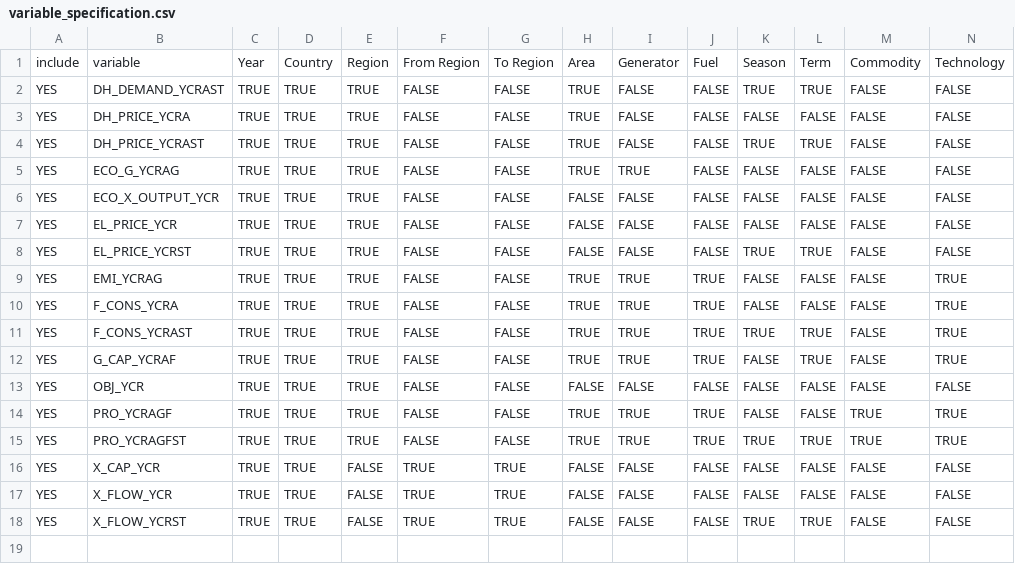
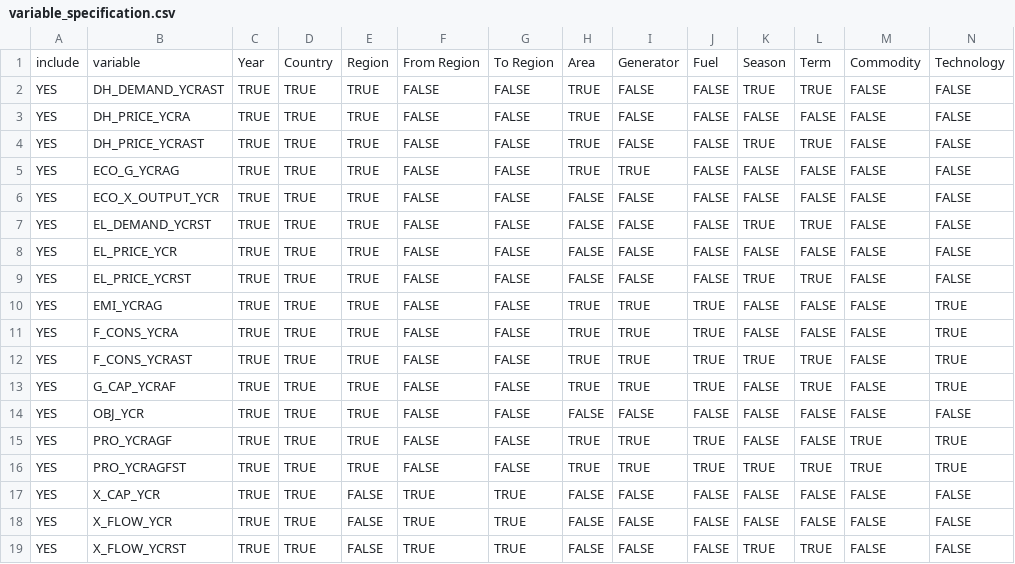
Before and after one commit to balmorelcommunity/MainResults2CSV, a CSV file: variable_specification.csv, drawn as a sheet; only a part is shown; rows hold the shown columns only; the diff names each change by its address in the sheet, - before the commit and + after, or states it on an @@ line.

Commit message:
Update of demo file and variable specification to fit with current master of Balmorel

```diff
--- a/variable_specification.csv
+++ b/variable_specification.csv
+row 7: YES | EL_DEMAND_YCRST | TRUE | TRUE | TRUE | FALSE | FALSE | FALSE | FALSE | FALSE | TRUE | TRUE | FALSE | FALSE
```
Also changed, not shown: 1 other file.
